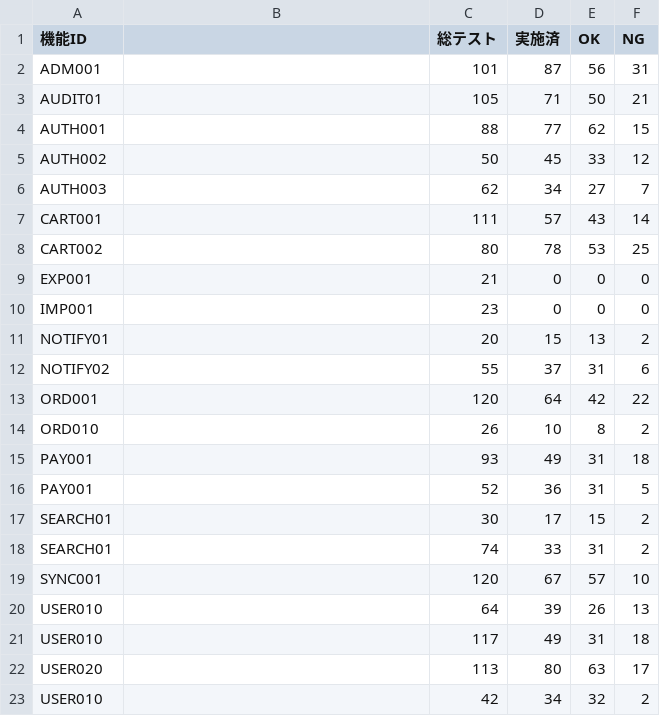
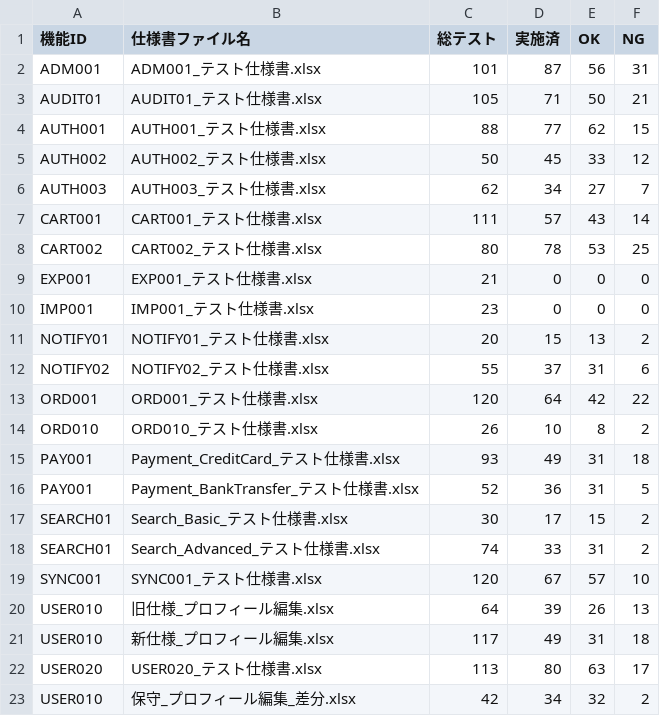
Before and after one commit to Shintaro-run/dashboard4dx, a CSV file: sample_data/test_counts_20260420090000.csv, drawn as a sheet.

```diff
--- a/sample_data/test_counts_20260420090000.csv
+++ b/sample_data/test_counts_20260420090000.csv
@@ -1,23 +1,23 @@
-機能ID,,総テスト,実施済,OK,NG
-ADM001,,101,87,56,31
-AUDIT01,,105,71,50,21
-AUTH001,,88,77,62,15
-AUTH002,,50,45,33,12
-AUTH003,,62,34,27,7
-CART001,,111,57,43,14
-CART002,,80,78,53,25
-EXP001,,21,0,0,0
-IMP001,,23,0,0,0
-NOTIFY01,,20,15,13,2
-NOTIFY02,,55,37,31,6
-ORD001,,120,64,42,22
-ORD010,,26,10,8,2
-PAY001,,93,49,31,18
-PAY001,,52,36,31,5
-SEARCH01,,30,17,15,2
-SEARCH01,,74,33,31,2
-SYNC001,,120,67,57,10
-USER010,,64,39,26,13
-USER010,,117,49,31,18
-USER020,,113,80,63,17
-USER010,,42,34,32,2
+機能ID,仕様書ファイル名,総テスト,実施済,OK,NG
+ADM001,ADM001_テスト仕様書.xlsx,101,87,56,31
+AUDIT01,AUDIT01_テスト仕様書.xlsx,105,71,50,21
+AUTH001,AUTH001_テスト仕様書.xlsx,88,77,62,15
+AUTH002,AUTH002_テスト仕様書.xlsx,50,45,33,12
+AUTH003,AUTH003_テスト仕様書.xlsx,62,34,27,7
+CART001,CART001_テスト仕様書.xlsx,111,57,43,14
+CART002,CART002_テスト仕様書.xlsx,80,78,53,25
+EXP001,EXP001_テスト仕様書.xlsx,21,0,0,0
+IMP001,IMP001_テスト仕様書.xlsx,23,0,0,0
+NOTIFY01,NOTIFY01_テスト仕様書.xlsx,20,15,13,2
+NOTIFY02,NOTIFY02_テスト仕様書.xlsx,55,37,31,6
+ORD001,ORD001_テスト仕様書.xlsx,120,64,42,22
+ORD010,ORD010_テスト仕様書.xlsx,26,10,8,2
+PAY001,Payment_CreditCard_テスト仕様書.xlsx,93,49,31,18
+PAY001,Payment_BankTransfer_テスト仕様書.xlsx,52,36,31,5
+SEARCH01,Search_Basic_テスト仕様書.xlsx,30,17,15,2
+SEARCH01,Search_Advanced_テスト仕様書.xlsx,74,33,31,2
+SYNC001,SYNC001_テスト仕様書.xlsx,120,67,57,10
+USER010,旧仕様_プロフィール編集.xlsx,64,39,26,13
+USER010,新仕様_プロフィール編集.xlsx,117,49,31,18
+USER020,USER020_テスト仕様書.xlsx,113,80,63,17
+USER010,保守_プロフィール編集_差分.xlsx,42,34,32,2
```
Also changed, not shown: 3 other files.
